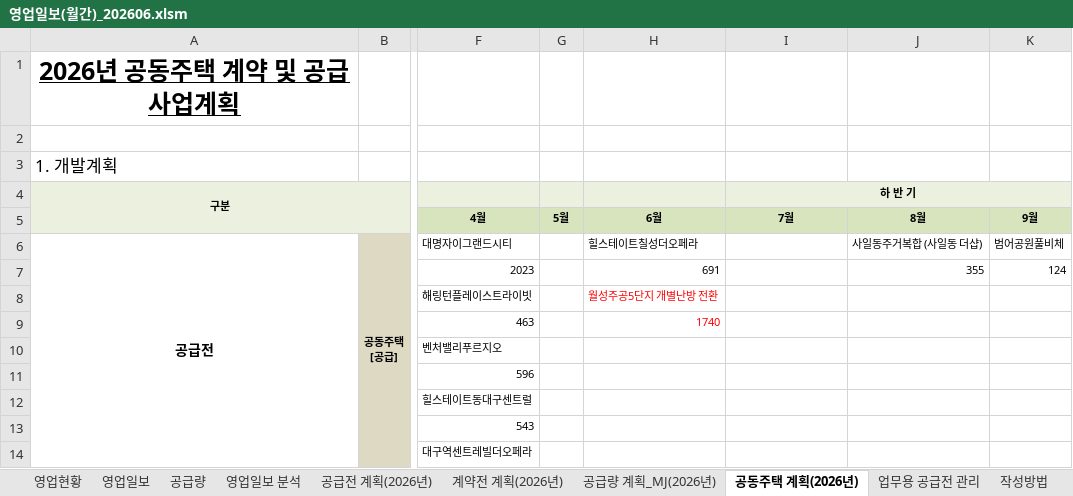
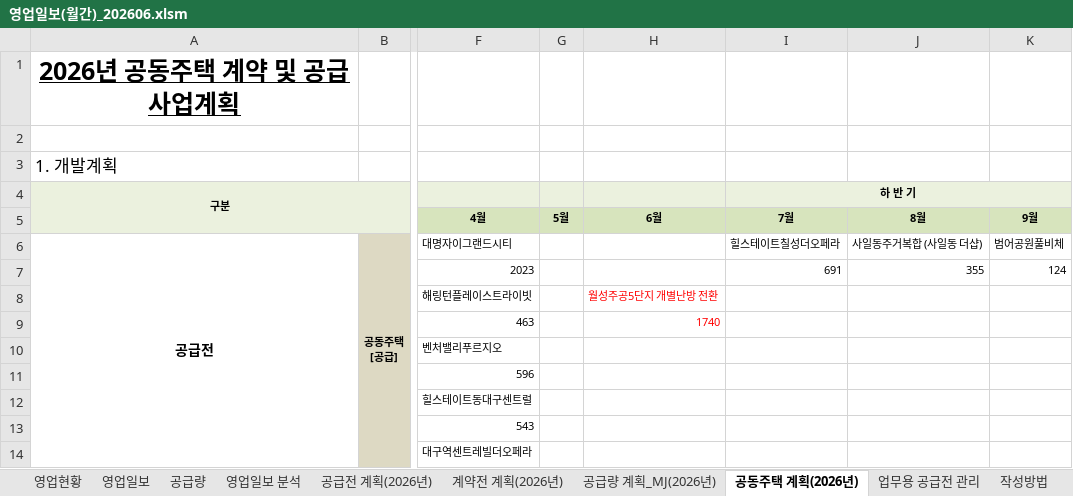
Before and after one commit to Han11112222/New-Volume-Monthly-Tracker, an Excel workbook: 영업일보(월간)_202606.xlsm, sheet 공동주택 계획(2026년), drawn as a sheet; only a part is shown, gaps mark what is left out; values as stored, in another font and other column widths than the file's, no borders; the diff names each change by its address in the sheet, - before the commit and + after, or states it on an @@ line.

```diff
--- a/영업일보(월간)_202606.xlsm (sheet 공동주택 계획(2026년))
+++ b/영업일보(월간)_202606.xlsm (sheet 공동주택 계획(2026년))
-H6: 힐스테이트칠성더오페라
+H6: (empty)
-I6 (하 반 기): (empty)
+I6 (하 반 기): 힐스테이트칠성더오페라
-H7: 691
+H7: (empty)
-I7 (하 반 기): (empty)
+I7 (하 반 기): 691
```
Also changed, not shown: sheet 공급량, sheet 영업현황, sheet 영업일보, sheet 영업일보 분석, charts or pictures, 2 other files.
